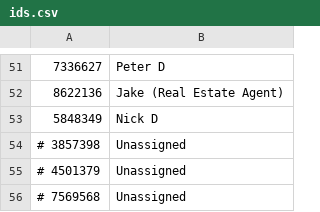
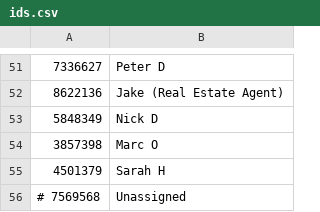
Before and after one commit to dvorit-manylabs/manydoors, a CSV file: ids.csv, drawn as a sheet; only a part is shown, gaps mark what is left out.

Commit message:
Update ids.csv

```diff
--- a/ids.csv
+++ b/ids.csv
@@ -53,4 +53,4 @@
 5848349, Nick D
-# 3857398, Unassigned
-# 4501379, Unassigned
+3857398, Marc O
+4501379, Sarah H
 # 7569568, Unassigned
```
